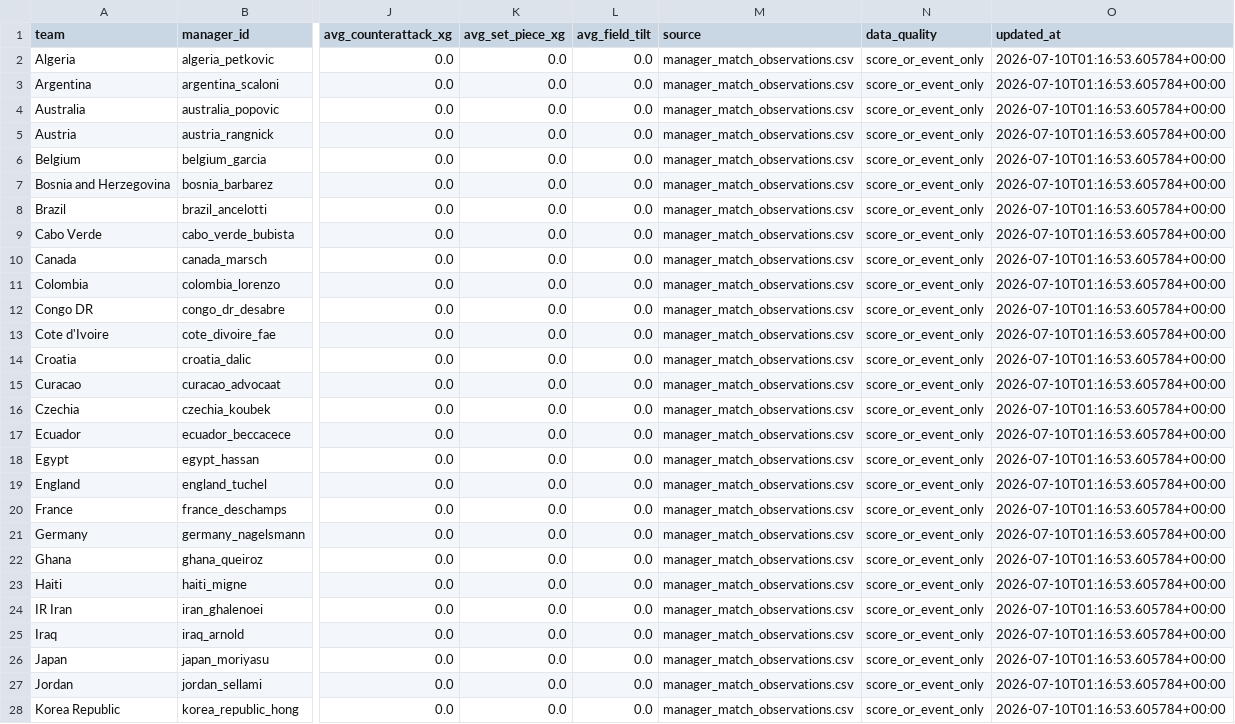
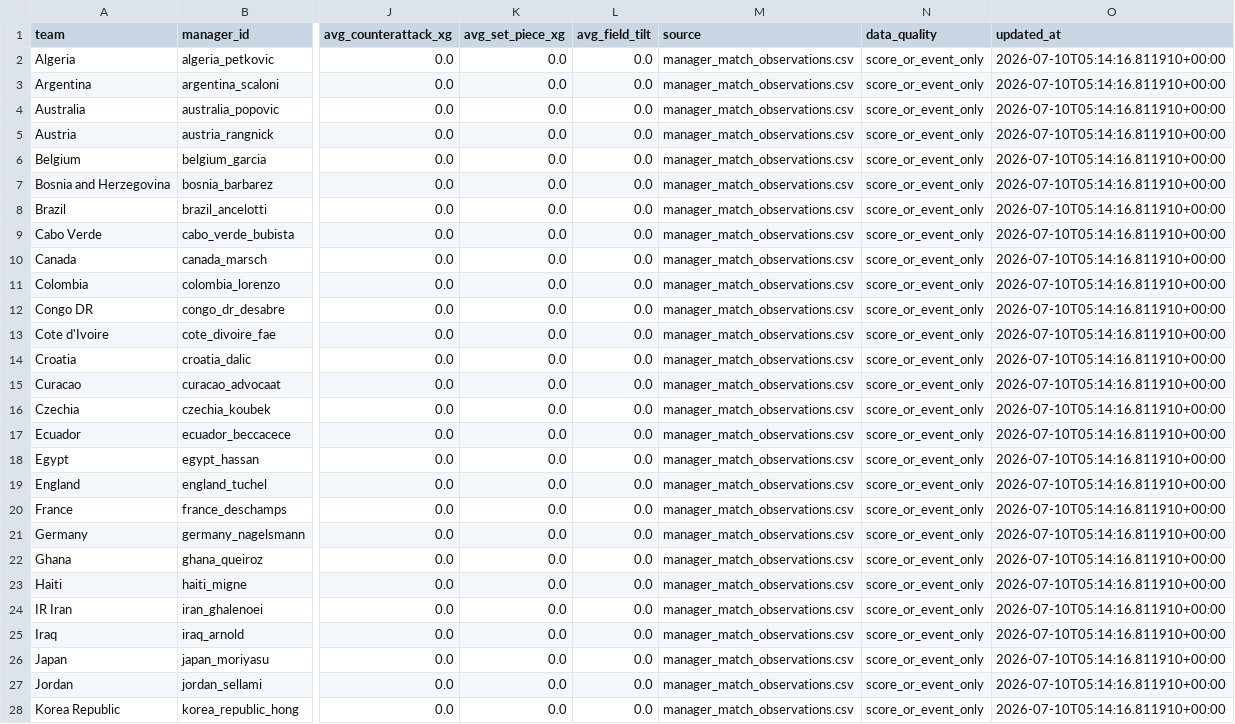
Before and after one commit to KaiwenMo1/worldcup2026, a CSV file: data/derived/formation_prediction_signals.csv, drawn as a sheet; only a part is shown, gaps mark what is left out; the diff covers the shown part only; the diff names each change by its address in the sheet, - before the commit and + after, or states it on an @@ line.

```diff
--- a/data/derived/formation_prediction_signals.csv
+++ b/data/derived/formation_prediction_signals.csv
-O2:O28 (updated_at): 2026-07-10T01:16:53.605784+00:00
+O2:O28 (updated_at): 2026-07-10T05:14:16.811910+00:00
```
Also changed, not shown: 21 edited cells elsewhere in this file, data/agentic_update/update_runs.csv, data/derived/manager_match_observations.csv, 14 other files.
